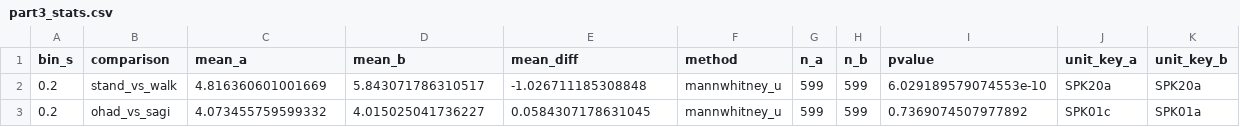
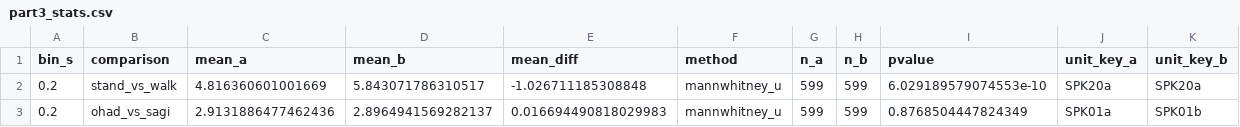
Before and after one commit to ohadgonen/neurolab-5, a CSV file: plots/final/part3_stats.csv, drawn as a sheet.

```diff
--- a/plots/final/part3_stats.csv
+++ b/plots/final/part3_stats.csv
@@ -2,2 +2,2 @@ bin_s,comparison,mean_a,mean_b,mean_diff,method,n_a,n_b,pvalue,unit_key_a,unit_k
 0.2,stand_vs_walk,4.816360601001669,5.843071786310517,-1.026711185308848,mannwhitney_u,599,599,6.029189579074553e-10,SPK20a,SPK20a
-0.2,ohad_vs_sagi,4.073455759599332,4.015025041736227,0.0584307178631045,mannwhitney_u,599,599,0.7369074507977892,SPK01c,SPK01a
+0.2,ohad_vs_sagi,2.9131886477462436,2.8964941569282137,0.016694490818029983,mannwhitney_u,599,599,0.8768504447824349,SPK01a,SPK01b
```
Also changed, not shown: 9 other files.
